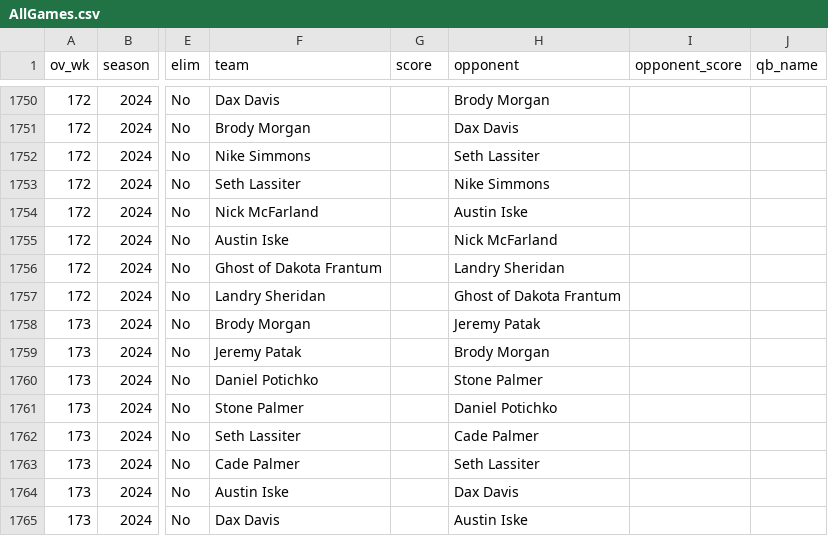
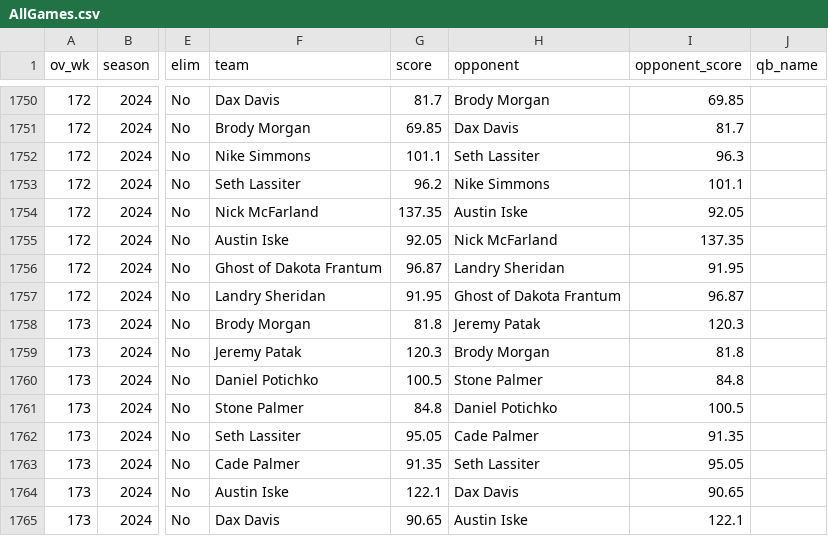
Before and after one commit to jpatak16/WOFFL, a CSV file: WOFFL_stats_portal/AllGames.csv, drawn as a sheet; only a part is shown, gaps mark what is left out; the diff covers the shown part only; the diff names each change by its address in the sheet, - before the commit and + after, or states it on an @@ line.

```diff
--- a/WOFFL_stats_portal/AllGames.csv
+++ b/WOFFL_stats_portal/AllGames.csv
-G1750 (score): (empty)
+G1750 (score): 81.7
-I1750 (opponent_score): (empty)
+I1750 (opponent_score): 69.85
-G1751 (score): (empty)
+G1751 (score): 69.85
-I1751 (opponent_score): (empty)
+I1751 (opponent_score): 81.7
-G1752 (score): (empty)
+G1752 (score): 101.1
-I1752 (opponent_score): (empty)
+I1752 (opponent_score): 96.3
-G1753 (score): (empty)
+G1753 (score): 96.2
-I1753 (opponent_score): (empty)
+I1753 (opponent_score): 101.1
-G1754 (score): (empty)
+G1754 (score): 137.35
-I1754 (opponent_score): (empty)
+I1754 (opponent_score): 92.05
-G1755 (score): (empty)
+G1755 (score): 92.05
-I1755 (opponent_score): (empty)
+I1755 (opponent_score): 137.35
-G1756 (score): (empty)
+G1756 (score): 96.87
-I1756 (opponent_score): (empty)
+I1756 (opponent_score): 91.95
-G1757 (score): (empty)
+G1757 (score): 91.95
-I1757 (opponent_score): (empty)
+I1757 (opponent_score): 96.87
-G1758 (score): (empty)
+G1758 (score): 81.8
-I1758 (opponent_score): (empty)
+I1758 (opponent_score): 120.3
-G1759 (score): (empty)
+G1759 (score): 120.3
-I1759 (opponent_score): (empty)
+I1759 (opponent_score): 81.8
-G1760 (score): (empty)
+G1760 (score): 100.5
-I1760 (opponent_score): (empty)
+I1760 (opponent_score): 84.8
-G1761 (score): (empty)
+G1761 (score): 84.8
-I1761 (opponent_score): (empty)
+I1761 (opponent_score): 100.5
-G1762 (score): (empty)
+G1762 (score): 95.05
-I1762 (opponent_score): (empty)
+I1762 (opponent_score): 91.35
-G1763 (score): (empty)
+G1763 (score): 91.35
-I1763 (opponent_score): (empty)
+I1763 (opponent_score): 95.05
-G1764 (score): (empty)
+G1764 (score): 122.1
-I1764 (opponent_score): (empty)
+I1764 (opponent_score): 90.65
-G1765 (score): (empty)
+G1765 (score): 90.65
-I1765 (opponent_score): (empty)
+I1765 (opponent_score): 122.1
```
Also changed, not shown: 88 edited cells elsewhere in this file, 1 other file.
